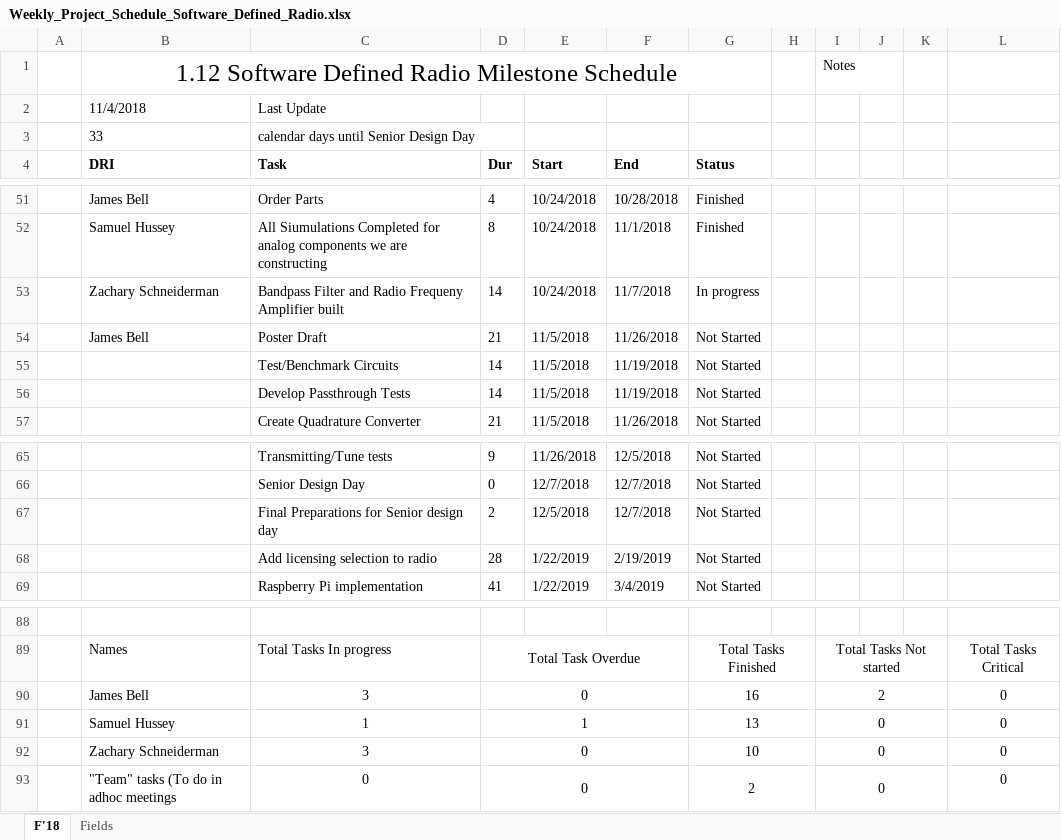
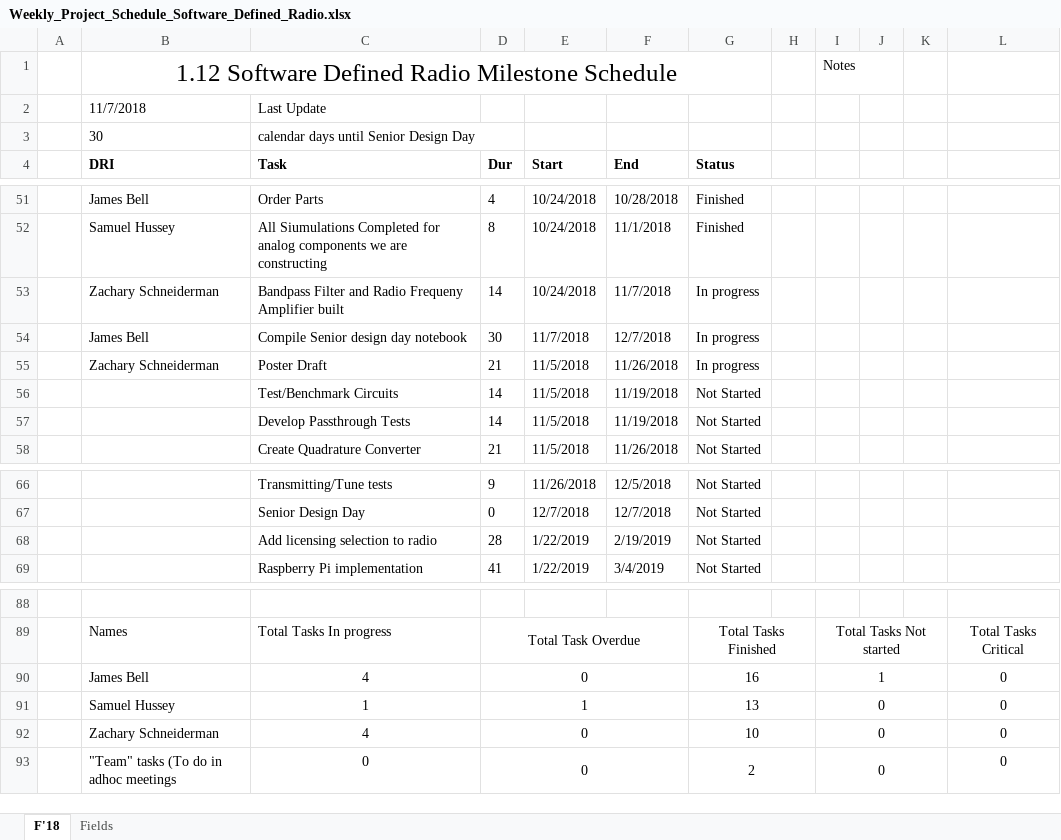
Before and after one commit to ZSchneiderman/SDR-Senior-Design, an Excel workbook: docs/Weekly_Project_Schedule_Software_Defined_Radio.xlsx, sheet F'18, drawn as a sheet; only a part is shown, gaps mark what is left out; values as stored, in another font and other column widths than the file's, no borders; conditional formats not drawn; removed rows and columns are numbered as before the commit, all else as after; the diff names each change by its address in the sheet, - before the commit and + after, or states it on an @@ line.

```diff
--- a/docs/Weekly_Project_Schedule_Software_Defined_Radio.xlsx (sheet F'18)
+++ b/docs/Weekly_Project_Schedule_Software_Defined_Radio.xlsx (sheet F'18)
-B2 (DRI): 11/4/2018
+B2 (DRI): 11/7/2018
-B3 (DRI): 33
+B3 (DRI): 30
+row 54:  | James Bell | Compile Senior design day notebook | 30 | 11/7/2018 | 12/7/2018 | In progress
-B55 (DRI): James Bell
+B55 (DRI): Zachary Schneiderman
-G55 (Status): Not Started
+G55 (Status): In progress
-row 67:  |  | Final Preparations for Senior design day | 2 | 12/5/2018 | 12/7/2018 | Not Started
-C90 (Task): 3
+C90 (Task): 4
-I90: 2
+I90: 1
-C92 (Task): 3
+C92 (Task): 4
```
Also changed, not shown: formulas that keep their value, docs/Action_Item_Software_Defined_Radio.xlsx.
